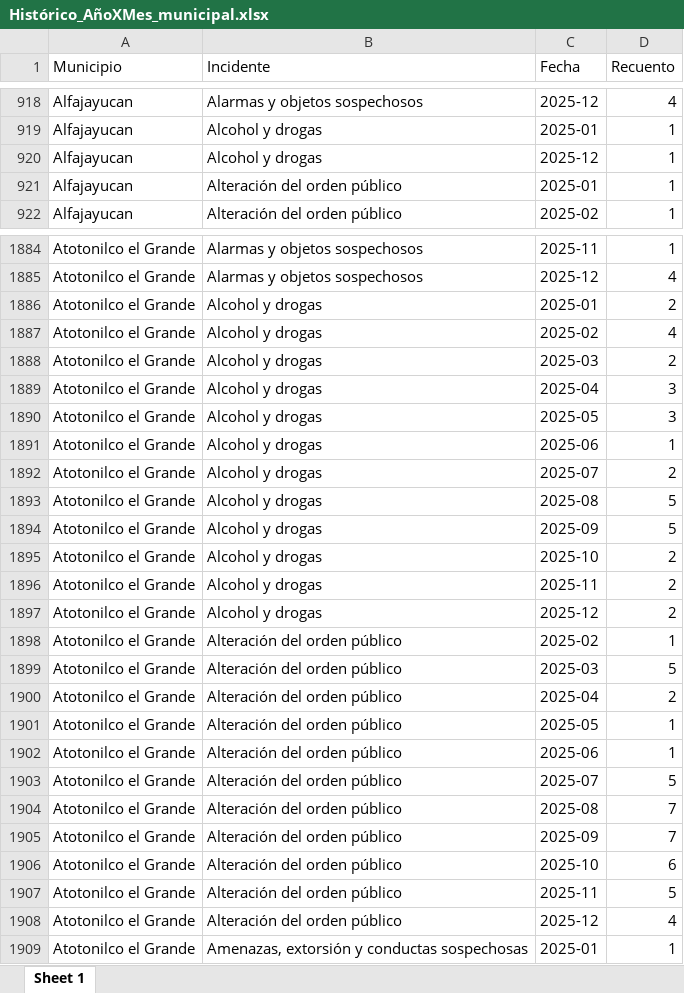
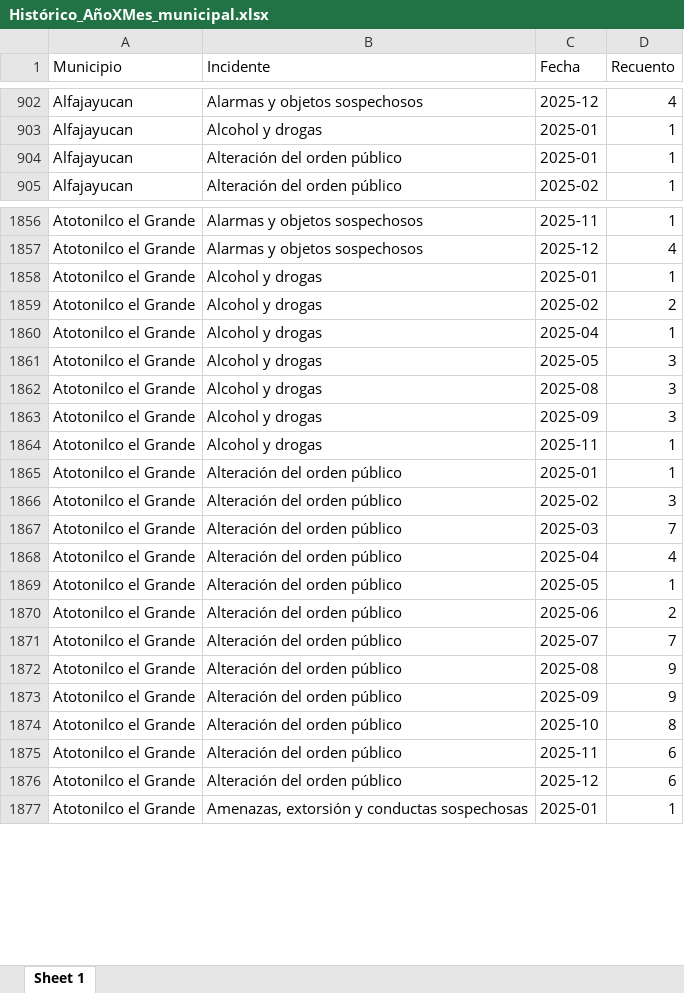
Before and after one commit to SIGEHgo/Productos_Publicos, an Excel workbook: llamadas911/outputs/Estadistica Ejercicio/Municipio/Histórico_AñoXMes_municipal.xlsx, sheet Sheet 1, drawn as a sheet; only a part is shown, gaps mark what is left out; values as stored, in another font and other column widths than the file's, no borders; removed rows and columns are numbered as before the commit, all else as after; the diff covers the shown part only; the diff names each change by its address in the sheet, - before the commit and + after, or states it on an @@ line.

```diff
--- a/llamadas911/outputs/Estadistica Ejercicio/Municipio/Histórico_AñoXMes_municipal.xlsx (sheet Sheet 1)
+++ b/llamadas911/outputs/Estadistica Ejercicio/Municipio/Histórico_AñoXMes_municipal.xlsx (sheet Sheet 1)
-row 920: Alfajayucan | Alcohol y drogas | 2025-12 | 1
-D1858 (Recuento): 2
+D1858 (Recuento): 1
-row 1887: Atotonilco el Grande | Alcohol y drogas | 2025-02 | 4
-C1859 (Fecha): 2025-03
+C1859 (Fecha): 2025-02
-D1860 (Recuento): 3
+D1860 (Recuento): 1
-row 1891: Atotonilco el Grande | Alcohol y drogas | 2025-06 | 1
-row 1892: Atotonilco el Grande | Alcohol y drogas | 2025-07 | 2
-D1862:D1863 (Recuento): 5
+D1862:D1863 (Recuento): 3
-row 1895: Atotonilco el Grande | Alcohol y drogas | 2025-10 | 2
-D1864 (Recuento): 2
+D1864 (Recuento): 1
-row 1897: Atotonilco el Grande | Alcohol y drogas | 2025-12 | 2
-C1865 (Fecha): 2025-02
+C1865 (Fecha): 2025-01
+row 1866: Atotonilco el Grande | Alteración del orden público | 2025-02 | 3
-D1867 (Recuento): 5
+D1867 (Recuento): 7
-D1868 (Recuento): 2
+D1868 (Recuento): 4
-D1870 (Recuento): 1
+D1870 (Recuento): 2
-D1871 (Recuento): 5
+D1871 (Recuento): 7
-D1872:D1873 (Recuento): 7
+D1872:D1873 (Recuento): 9
-D1874 (Recuento): 6
+D1874 (Recuento): 8
-D1875 (Recuento): 5
+D1875 (Recuento): 6
-D1876 (Recuento): 4
+D1876 (Recuento): 6
```
Also changed, not shown: 20 added rows, 172 removed rows and 859 edited cells elsewhere in this sheet, llamadas911/outputs/Estadistica Ejercicio/Municipio/Tabla_DiaXHora_municipal.xlsx, 2 other files.
